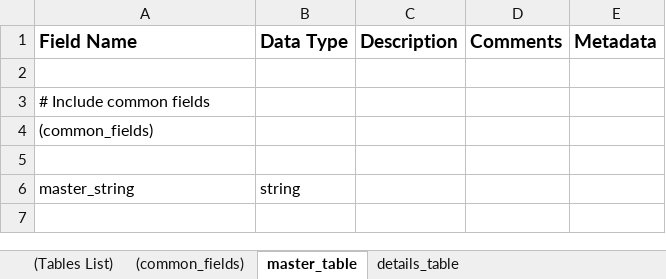
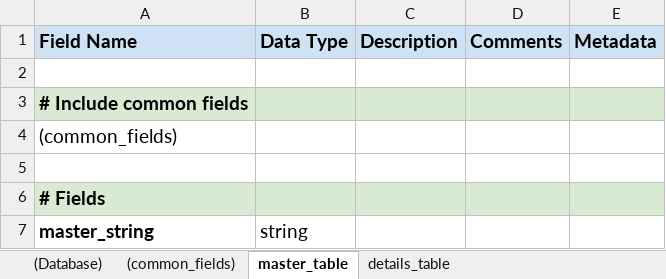
Before and after one commit to EranOfek/AstroPack, an Excel workbook: database/xlsx/unittest__tables.xlsx, sheet master_table, drawn as a sheet; values as stored, in another font and other column widths than the file's, no borders; charts and pictures not drawn; addresses are those after the commit; the diff names each change by its address in the sheet, - before the commit and + after, or states it on an @@ line.

```diff
--- a/database/xlsx/unittest__tables.xlsx (sheet master_table)
+++ b/database/xlsx/unittest__tables.xlsx (sheet master_table)
-sheet tab: (Tables List)
+sheet tab: (Database)
-A1:E1 fill: none
+A1:E1 fill: #CFE2F3
-A3:E3 fill: none
+A3:E3 fill: #D9EAD3
@@ A3:A4 text size: larger @@
-A3 bold: off
+A3 bold: on
+row 6: # Fields
@@ A7:B7 text size: larger @@
-A7 bold: off
+A7 bold: on
```
Also changed, not shown: sheet (common_fields), sheet (Database), sheet details_table, 18 other files.
